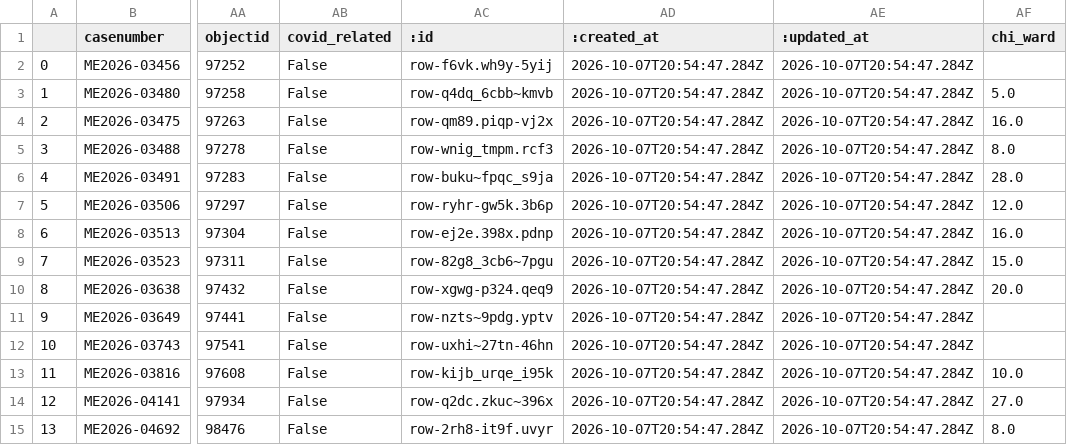
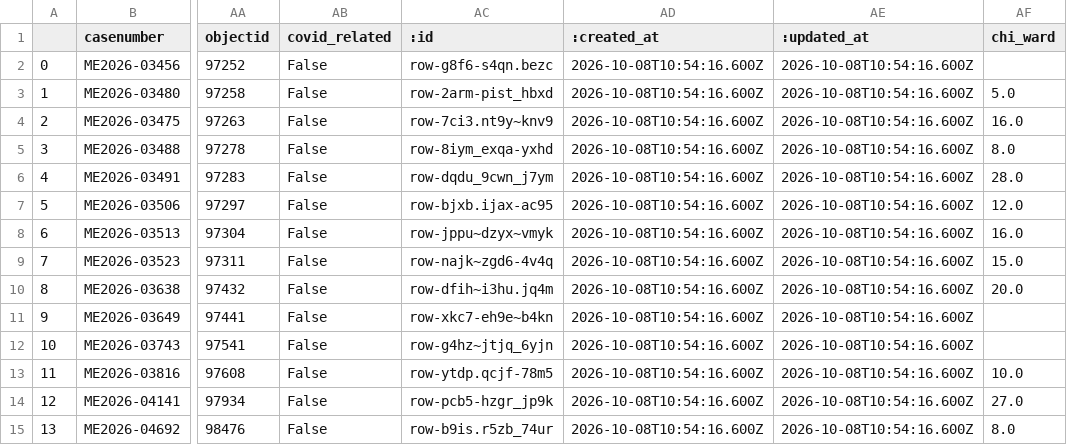
Before and after one commit to cam-rodriguez/cpm_heatbot, a CSV file: data/archive/lastversion.csv, drawn as a sheet; only a part is shown, gaps mark what is left out; the diff names each change by its address in the sheet, - before the commit and + after, or states it on an @@ line.

```diff
--- a/data/archive/lastversion.csv
+++ b/data/archive/lastversion.csv
-AC2 (:id): row-f6vk.wh9y-5yij
+AC2 (:id): row-g8f6-s4qn.bezc
-AD2:AD15 (:created_at): 2026-10-07T20:54:47.284Z
+AD2:AD15 (:created_at): 2026-10-08T10:54:16.600Z
-AE2:AE15 (:updated_at): 2026-10-07T20:54:47.284Z
+AE2:AE15 (:updated_at): 2026-10-08T10:54:16.600Z
-AC3 (:id): row-q4dq_6cbb~kmvb
+AC3 (:id): row-2arm-pist_hbxd
-AC4 (:id): row-qm89.piqp-vj2x
+AC4 (:id): row-7ci3.nt9y~knv9
-AC5 (:id): row-wnig_tmpm.rcf3
+AC5 (:id): row-8iym_exqa-yxhd
-AC6 (:id): row-buku~fpqc_s9ja
+AC6 (:id): row-dqdu_9cwn_j7ym
-AC7 (:id): row-ryhr-gw5k.3b6p
+AC7 (:id): row-bjxb.ijax-ac95
-AC8 (:id): row-ej2e.398x.pdnp
+AC8 (:id): row-jppu~dzyx~vmyk
-AC9 (:id): row-82g8_3cb6~7pgu
+AC9 (:id): row-najk~zgd6-4v4q
-AC10 (:id): row-xgwg-p324.qeq9
+AC10 (:id): row-dfih~i3hu.jq4m
-AC11 (:id): row-nzts~9pdg.yptv
+AC11 (:id): row-xkc7-eh9e~b4kn
-AC12 (:id): row-uxhi~27tn-46hn
+AC12 (:id): row-g4hz~jtjq_6yjn
-AC13 (:id): row-kijb_urqe_i95k
+AC13 (:id): row-ytdp.qcjf-78m5
-AC14 (:id): row-q2dc.zkuc~396x
+AC14 (:id): row-pcb5-hzgr_jp9k
-AC15 (:id): row-2rh8-it9f.uvyr
+AC15 (:id): row-b9is.r5zb_74ur
```
Also changed, not shown: data/all_heatdeaths.csv, data/today_heatdeaths.csv.
